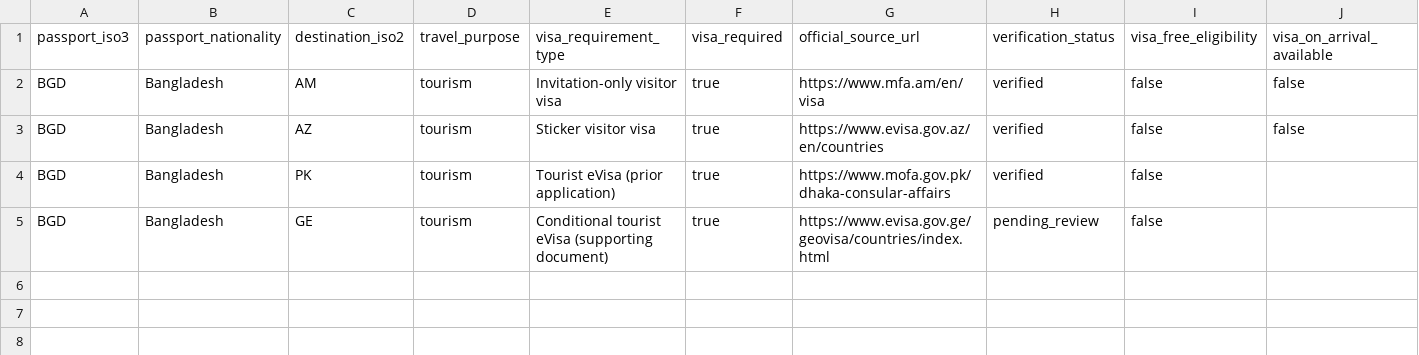
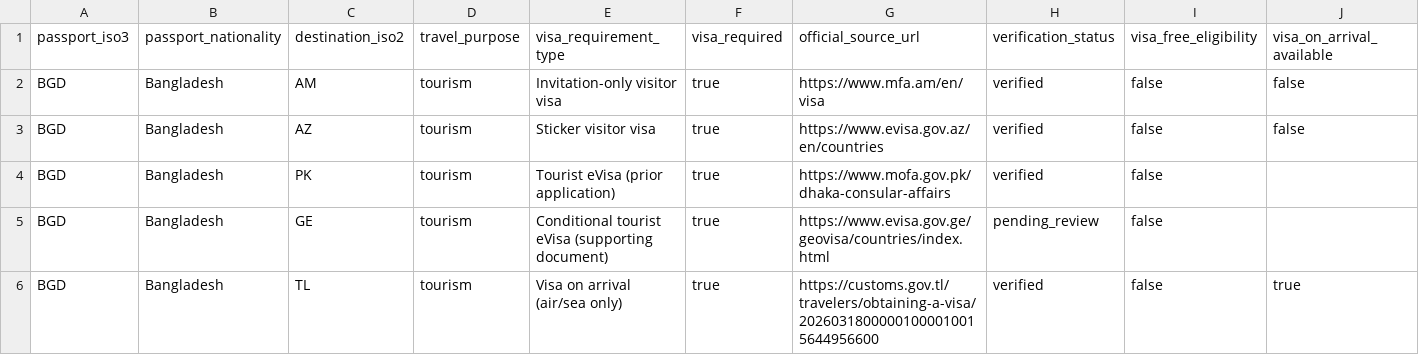
Before and after one commit to raadislam/unigo-backend, a CSV file: database/data/new_country_visa_batch_10.csv, drawn as a sheet; only a part is shown; rows hold the shown columns only; the diff names each change by its address in the sheet, - before the commit and + after, or states it on an @@ line.

Commit message:
Add Timor-Leste VOA seed row to batch 10

```diff
--- a/database/data/new_country_visa_batch_10.csv
+++ b/database/data/new_country_visa_batch_10.csv
+row 6: BGD | Bangladesh | TL | tourism | Visa on arrival (air/sea only) | true | https://customs.gov.tl/travelers/obtaining-a-visa/20260318000001000010015644956600 | verified | false | true
```
